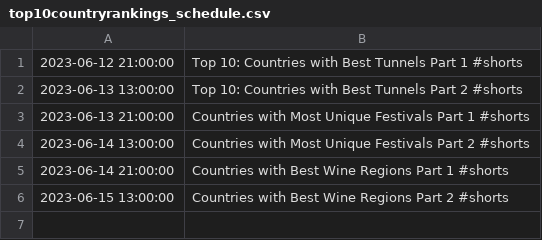
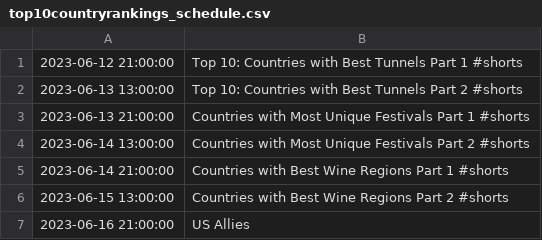
Before and after one commit to TLodosDurak/FilmForge, a CSV file: src/files/top10countryrankings_schedule.csv, drawn as a sheet; the diff names each change by its address in the sheet, - before the commit and + after, or states it on an @@ line.

```diff
--- a/src/files/top10countryrankings_schedule.csv
+++ b/src/files/top10countryrankings_schedule.csv
+row 7: 2023-06-16 21:00:00 | US Allies
```
Also changed, not shown: src/files/EverythingNature_schedule.csv, src/files/HistoryTop10s_schedule.csv, 3 other files.
